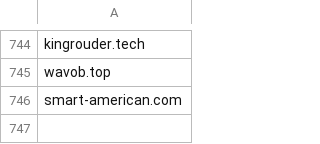
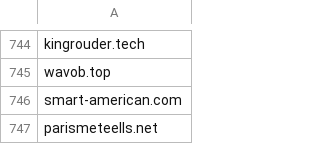
Before and after one commit to giroot/ThreatBeacon, a CSV file: SocGholish/DomainNewLine.csv, drawn as a sheet; only a part is shown, gaps mark what is left out; the diff names each change by its address in the sheet, - before the commit and + after, or states it on an @@ line.

Commit message:
upload csv

```diff
--- a/SocGholish/DomainNewLine.csv
+++ b/SocGholish/DomainNewLine.csv
+row 747: parismeteells.net
```
